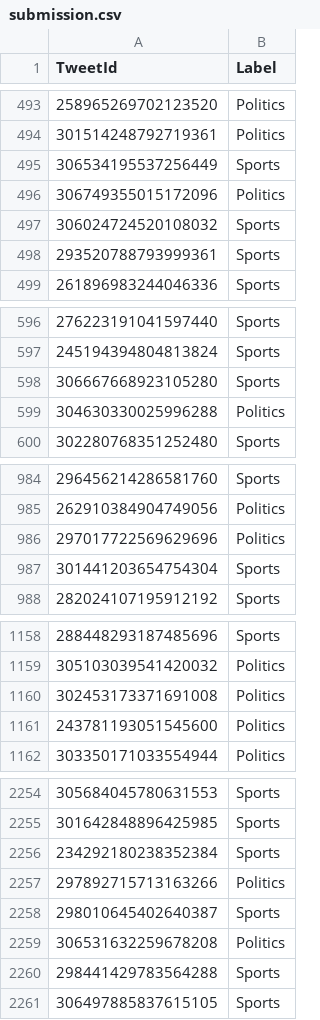
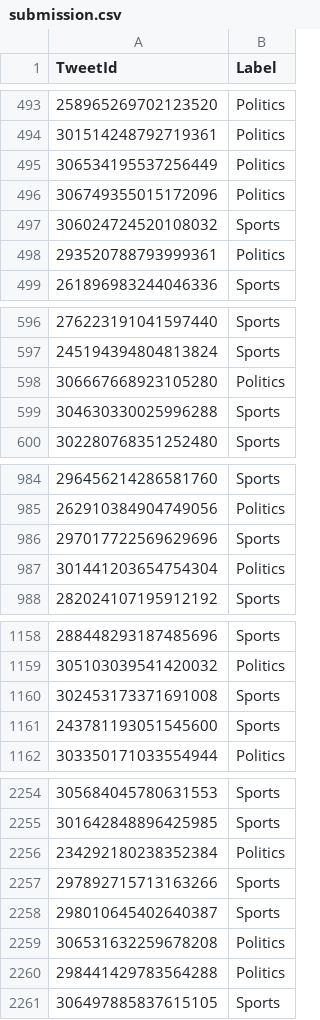
Before and after one commit to EliasBalah/tweets_topic_classification, a CSV file: data/submission.csv, drawn as a sheet; only a part is shown, gaps mark what is left out; the diff covers the shown part only.

```diff
--- a/data/submission.csv
+++ b/data/submission.csv
@@ -494,6 +494,6 @@ TweetId,Label
 301514248792719361,Politics
-306534195537256449,Sports
+306534195537256449,Politics
 306749355015172096,Politics
 306024724520108032,Sports
-293520788793999361,Sports
+293520788793999361,Politics
 261896983244046336,Sports
@@ -597,4 +597,4 @@ TweetId,Label
 245194394804813824,Sports
-306667668923105280,Sports
-304630330025996288,Politics
+306667668923105280,Politics
+304630330025996288,Sports
 302280768351252480,Sports
@@ -985,4 +985,4 @@ TweetId,Label
 262910384904749056,Politics
-297017722569629696,Politics
-301441203654754304,Sports
+297017722569629696,Sports
+301441203654754304,Politics
 282024107195912192,Sports
@@ -1159,4 +1159,4 @@ TweetId,Label
 305103039541420032,Politics
-302453173371691008,Politics
-243781193051545600,Politics
+302453173371691008,Sports
+243781193051545600,Sports
 303350171033554944,Politics
@@ -2255,7 +2255,7 @@ TweetId,Label
 301642848896425985,Sports
-234292180238352384,Sports
-297892715713163266,Politics
+234292180238352384,Politics
+297892715713163266,Sports
 298010645402640387,Sports
 306531632259678208,Politics
-298441429783564288,Sports
+298441429783564288,Politics
 306497885837615105,Sports
```
Also changed, not shown: 95 edited cells elsewhere in this file, 1 other file.
